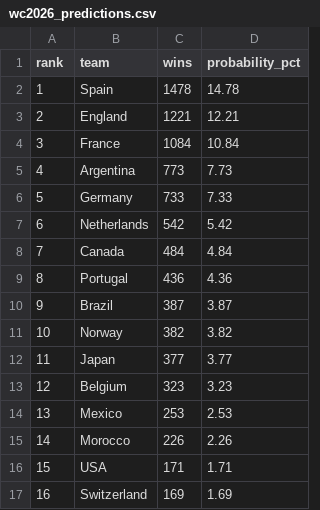
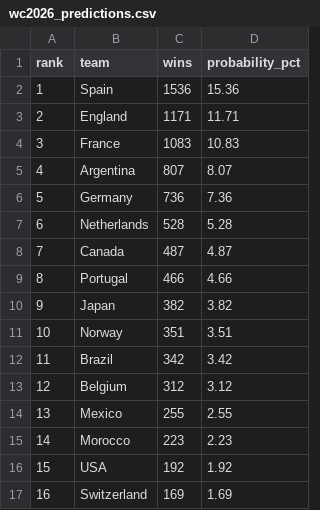
Before and after one commit to prkhrexists/FIFA-prediction, a CSV file: output/wc2026_predictions.csv, drawn as a sheet; only a part is shown; the diff covers the shown part only.

Commit message:
Update predictions and championship probabilities chart

```diff
--- a/output/wc2026_predictions.csv
+++ b/output/wc2026_predictions.csv
@@ -1,17 +1,17 @@
 rank,team,wins,probability_pct
-1,Spain,1478,14.78
-2,England,1221,12.21
-3,France,1084,10.84
-4,Argentina,773,7.73
-5,Germany,733,7.33
-6,Netherlands,542,5.42
-7,Canada,484,4.84
-8,Portugal,436,4.36
-9,Brazil,387,3.87
-10,Norway,382,3.82
-11,Japan,377,3.77
-12,Belgium,323,3.23
-13,Mexico,253,2.53
-14,Morocco,226,2.26
-15,USA,171,1.71
+1,Spain,1536,15.36
+2,England,1171,11.71
+3,France,1083,10.83
+4,Argentina,807,8.07
+5,Germany,736,7.36
+6,Netherlands,528,5.28
+7,Canada,487,4.87
+8,Portugal,466,4.66
+9,Japan,382,3.82
+10,Norway,351,3.51
+11,Brazil,342,3.42
+12,Belgium,312,3.12
+13,Mexico,255,2.55
+14,Morocco,223,2.23
+15,USA,192,1.92
 16,Switzerland,169,1.69
```
Also changed, not shown: 30 edited cells elsewhere in this file, 1 other file.
